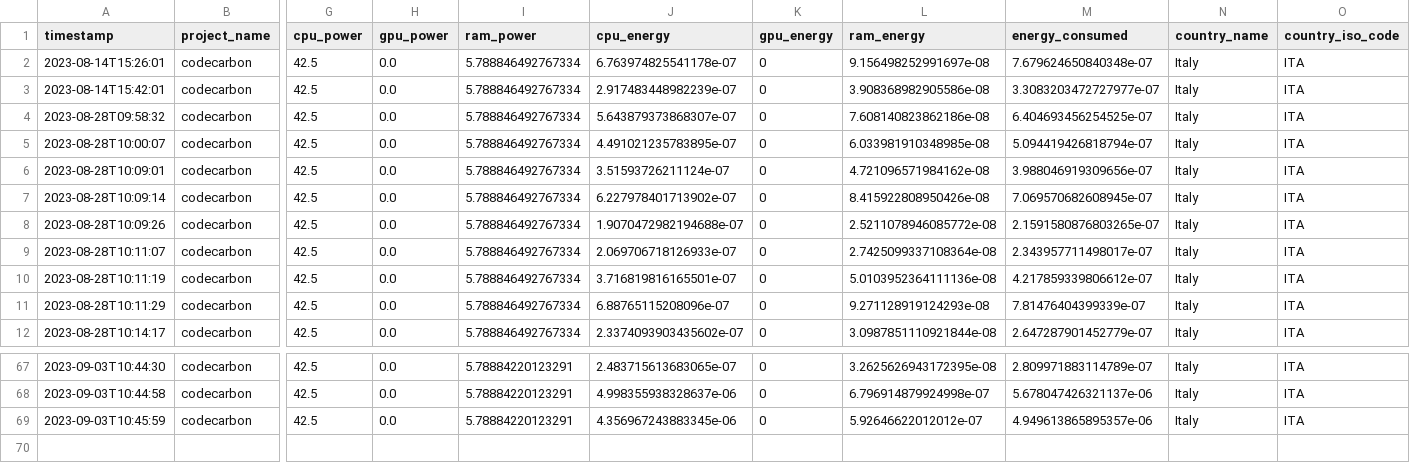
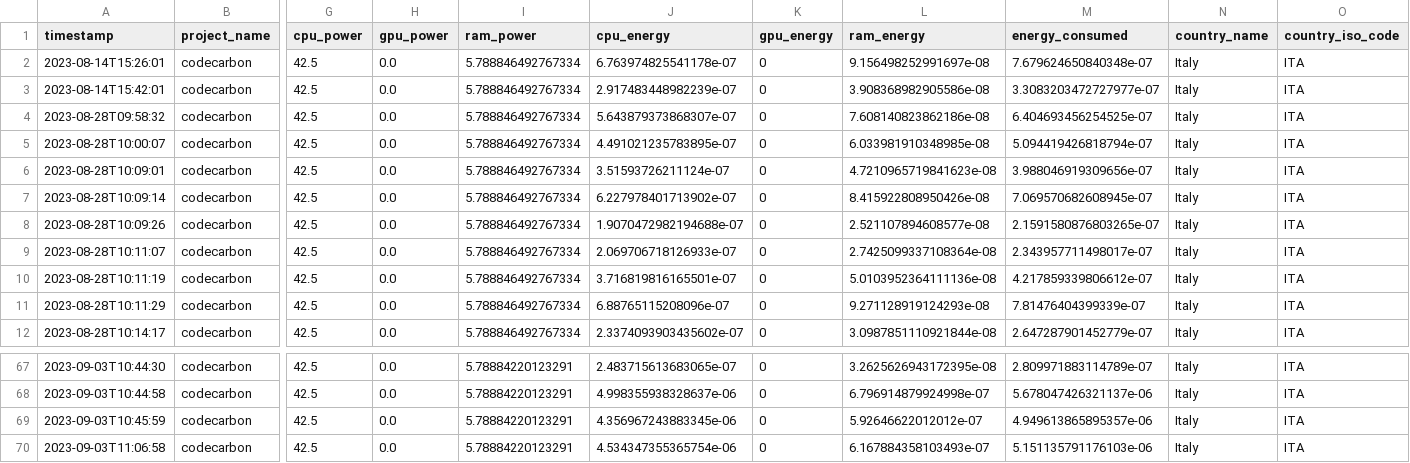
Before and after one commit to ImCirot/Progetto-Tesi, a CSV file: emissions.csv, drawn as a sheet; only a part is shown, gaps mark what is left out; rows hold the shown columns only; the diff names each change by its address in the sheet, - before the commit and + after, or states it on an @@ line.

```diff
--- a/emissions.csv
+++ b/emissions.csv
-L6 (ram_energy): 4.721096571984162e-08
+L6 (ram_energy): 4.7210965719841623e-08
-L8 (ram_energy): 2.5211078946085772e-08
+L8 (ram_energy): 2.521107894608577e-08
+row 70: 2023-09-03T11:06:58 | codecarbon | 42.5 | 0.0 | 5.78884220123291 | 4.534347355365754e-06 | 0 | 6.167884358103493e-07 | 5.151135791176103e-06 | Italy | ITA
```
Also changed, not shown: 1 other file.
